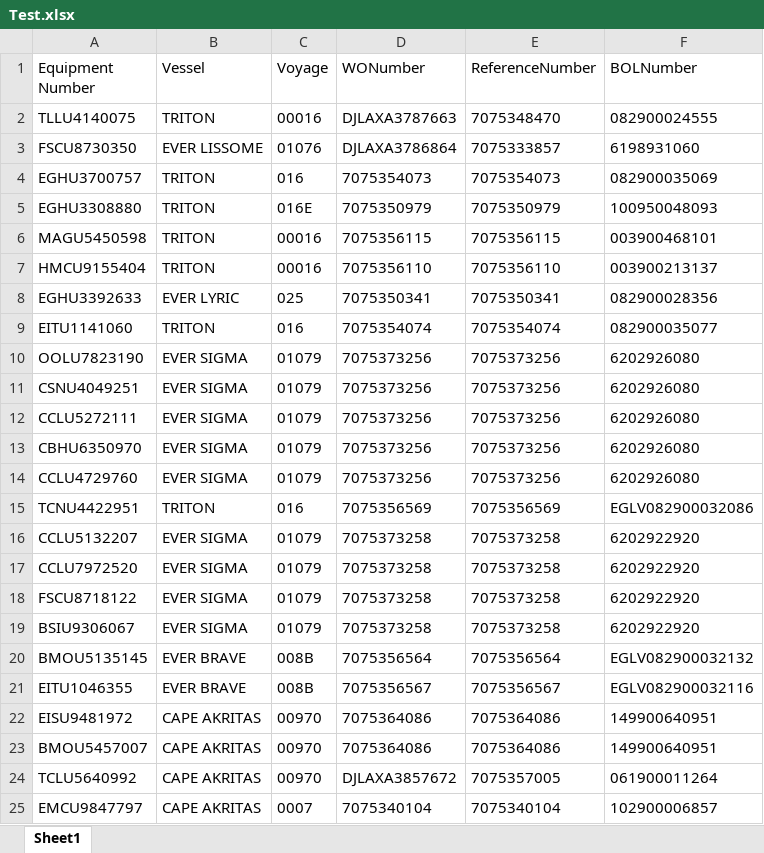
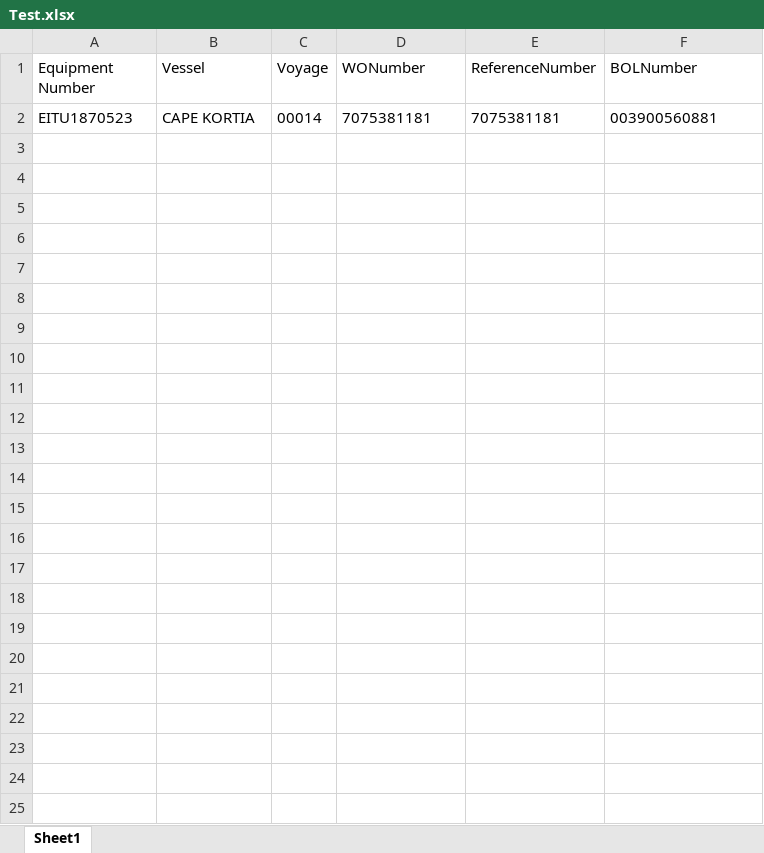
Before and after one commit to pvanausdeln/PortTerminalScraping, an Excel workbook: EvergreenPortLA/Test.xlsx, sheet Sheet1, drawn as a sheet; values as stored, in another font and other column widths than the file's, no borders; removed rows and columns are numbered as before the commit, all else as after; the diff names each change by its address in the sheet, - before the commit and + after, or states it on an @@ line.

```diff
--- a/EvergreenPortLA/Test.xlsx (sheet Sheet1)
+++ b/EvergreenPortLA/Test.xlsx (sheet Sheet1)
-row 2: TLLU4140075 | TRITON | 00016 | DJLAXA3787663 | 7075348470 | 082900024555
-row 3: FSCU8730350 | EVER LISSOME | 01076 | DJLAXA3786864 | 7075333857 | 6198931060
-row 4: EGHU3700757 | TRITON | 016 | 7075354073 | 7075354073 | 082900035069
-row 5: EGHU3308880 | TRITON | 016E | 7075350979 | 7075350979 | 100950048093
-row 6: MAGU5450598 | TRITON | 00016 | 7075356115 | 7075356115 | 003900468101
-row 7: HMCU9155404 | TRITON | 00016 | 7075356110 | 7075356110 | 003900213137
-row 8: EGHU3392633 | EVER LYRIC | 025 | 7075350341 | 7075350341 | 082900028356
-row 9: EITU1141060 | TRITON | 016 | 7075354074 | 7075354074 | 082900035077
-row 10: OOLU7823190 | EVER SIGMA | 01079 | 7075373256 | 7075373256 | 6202926080
-row 11: CSNU4049251 | EVER SIGMA | 01079 | 7075373256 | 7075373256 | 6202926080
-row 12: CCLU5272111 | EVER SIGMA | 01079 | 7075373256 | 7075373256 | 6202926080
-row 13: CBHU6350970 | EVER SIGMA | 01079 | 7075373256 | 7075373256 | 6202926080
-row 14: CCLU4729760 | EVER SIGMA | 01079 | 7075373256 | 7075373256 | 6202926080
-row 15: TCNU4422951 | TRITON | 016 | 7075356569 | 7075356569 | EGLV082900032086
-row 16: CCLU5132207 | EVER SIGMA | 01079 | 7075373258 | 7075373258 | 6202922920
-row 17: CCLU7972520 | EVER SIGMA | 01079 | 7075373258 | 7075373258 | 6202922920
-row 18: FSCU8718122 | EVER SIGMA | 01079 | 7075373258 | 7075373258 | 6202922920
-row 19: BSIU9306067 | EVER SIGMA | 01079 | 7075373258 | 7075373258 | 6202922920
-row 20: BMOU5135145 | EVER BRAVE | 008B | 7075356564 | 7075356564 | EGLV082900032132
-row 21: EITU1046355 | EVER BRAVE | 008B | 7075356567 | 7075356567 | EGLV082900032116
-row 22: EISU9481972 | CAPE AKRITAS | 00970 | 7075364086 | 7075364086 | 149900640951
-row 23: BMOU5457007 | CAPE AKRITAS | 00970 | 7075364086 | 7075364086 | 149900640951
-row 24: TCLU5640992 | CAPE AKRITAS | 00970 | DJLAXA3857672 | 7075357005 | 061900011264
-row 25: EMCU9847797 | CAPE AKRITAS | 0007 | 7075340104 | 7075340104 | 102900006857
+row 2: EITU1870523 | CAPE KORTIA | 00014 | 7075381181 | 7075381181 | 003900560881
```
Also changed, not shown: APMLA/Test.xlsx, EvergreenPortTAC/Test.xlsx, 5 other files.
